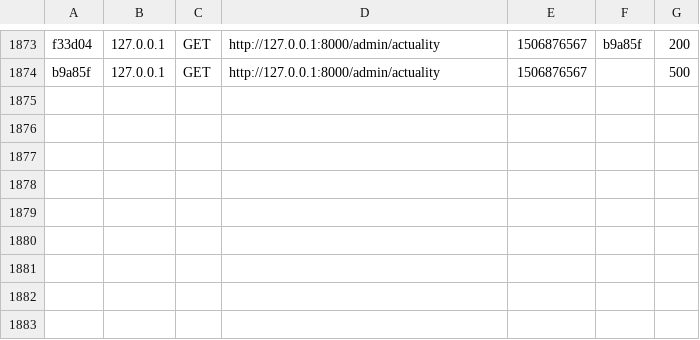
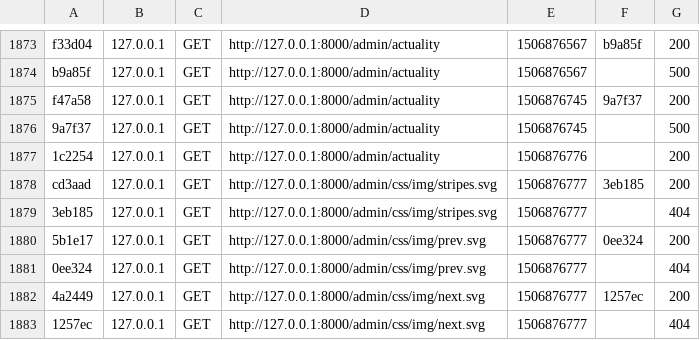
Before and after one commit to Ethaen/Capa_dev, a CSV file: var/cache/dev/profiler/index.csv, drawn as a sheet; only a part is shown, gaps mark what is left out; the diff names each change by its address in the sheet, - before the commit and + after, or states it on an @@ line.

```diff
--- a/var/cache/dev/profiler/index.csv
+++ b/var/cache/dev/profiler/index.csv
+row 1875: f47a58 | 127.0.0.1 | GET | http://127.0.0.1:8000/admin/actuality | 1506876745 | 9a7f37 | 200
+row 1876: 9a7f37 | 127.0.0.1 | GET | http://127.0.0.1:8000/admin/actuality | 1506876745 |  | 500
+row 1877: 1c2254 | 127.0.0.1 | GET | http://127.0.0.1:8000/admin/actuality | 1506876776 |  | 200
+row 1878: cd3aad | 127.0.0.1 | GET | http://127.0.0.1:8000/admin/css/img/stripes.svg | 1506876777 | 3eb185 | 200
+row 1879: 3eb185 | 127.0.0.1 | GET | http://127.0.0.1:8000/admin/css/img/stripes.svg | 1506876777 |  | 404
+row 1880: 5b1e17 | 127.0.0.1 | GET | http://127.0.0.1:8000/admin/css/img/prev.svg | 1506876777 | 0ee324 | 200
+row 1881: 0ee324 | 127.0.0.1 | GET | http://127.0.0.1:8000/admin/css/img/prev.svg | 1506876777 |  | 404
+row 1882: 4a2449 | 127.0.0.1 | GET | http://127.0.0.1:8000/admin/css/img/next.svg | 1506876777 | 1257ec | 200
+row 1883: 1257ec | 127.0.0.1 | GET | http://127.0.0.1:8000/admin/css/img/next.svg | 1506876777 |  | 404
```
Also changed, not shown: 3 other files.
